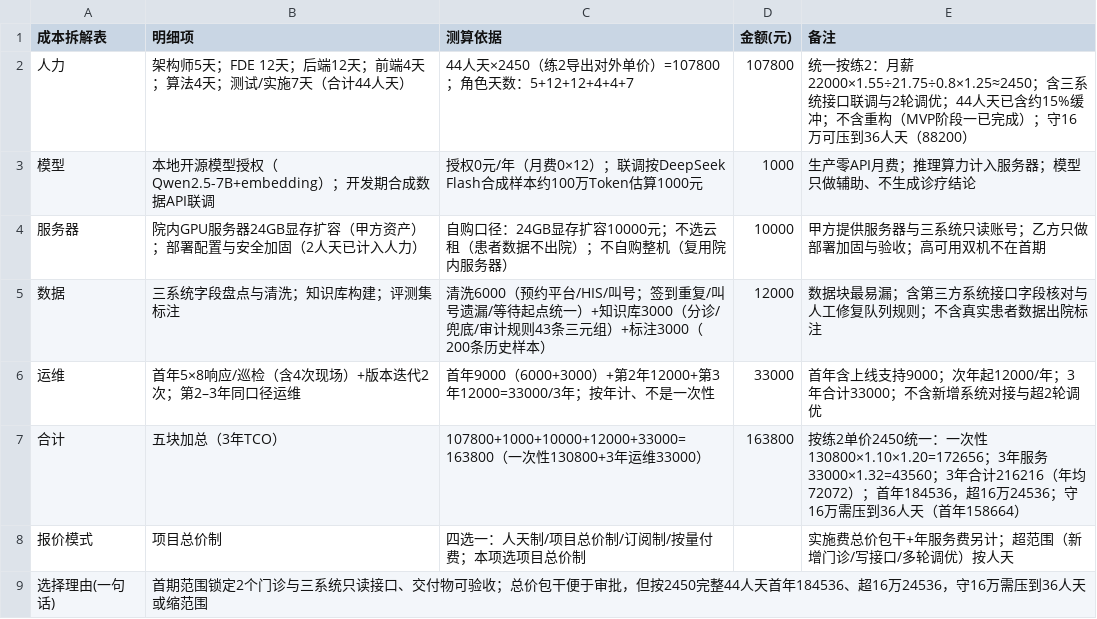
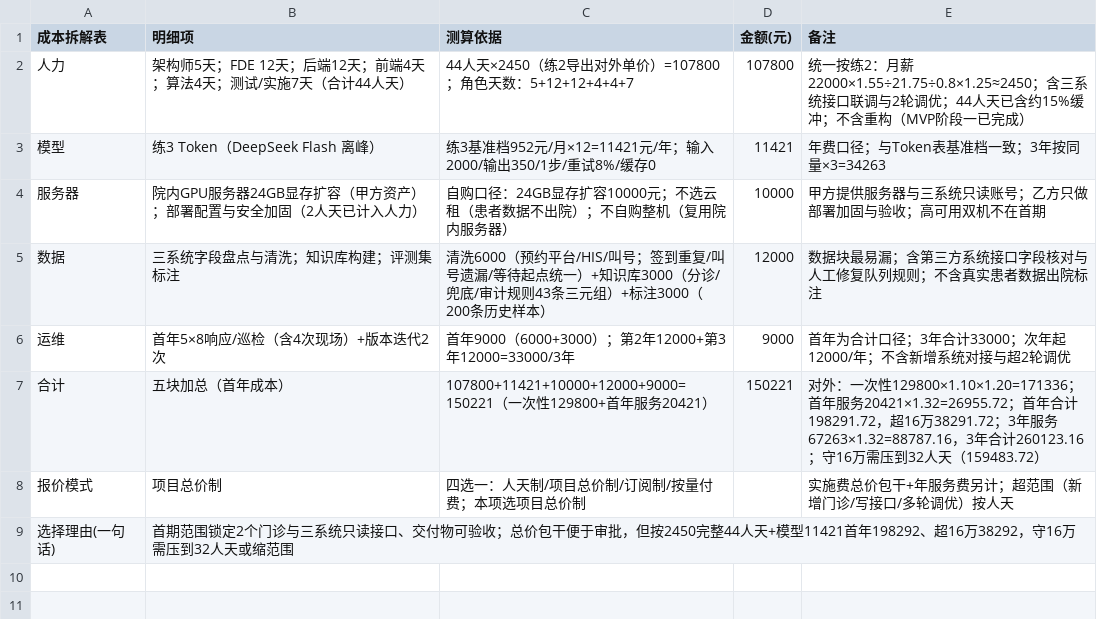
Before and after one commit to Hunshow/docs, a CSV file: 门诊预约与分诊协作-成本拆解表.csv, drawn as a sheet.

```diff
--- a/门诊预约与分诊协作-成本拆解表.csv
+++ b/门诊预约与分诊协作-成本拆解表.csv
@@ -1,9 +1,9 @@
 成本拆解表,明细项,测算依据,金额(元),备注
-人力,架构师5天；FDE 12天；后端12天；前端4天；算法4天；测试/实施7天（合计44人天）,44人天×2450（练2导出对外单价）=107800；角色天数：5+12+12+4+4+7,107800,统一按练2：月薪22000×1.55÷21.75÷0.8×1.25≈2450；含三系统接口联调与2轮调优；44人天已含约15%缓冲；不含重构（MVP阶段一已完成）；守16万可压到36人天（88200）
-模型,本地开源模型授权（Qwen2.5-7B+embedding）；开发期合成数据API联调,授权0元/年（月费0×12）；联调按DeepSeek Flash合成样本约100万Token估算1000元,1000,生产零API月费；推理算力计入服务器；模型只做辅助、不生成诊疗结论
+人力,架构师5天；FDE 12天；后端12天；前端4天；算法4天；测试/实施7天（合计44人天）,44人天×2450（练2导出对外单价）=107800；角色天数：5+12+12+4+4+7,107800,统一按练2：月薪22000×1.55÷21.75÷0.8×1.25≈2450；含三系统接口联调与2轮调优；44人天已含约15%缓冲；不含重构（MVP阶段一已完成）
+模型,练3 Token（DeepSeek Flash 离峰）,练3基准档952元/月×12=11421元/年；输入2000/输出350/1步/重试8%/缓存0,11421,年费口径；与Token表基准档一致；3年按同量×3=34263
 服务器,院内GPU服务器24GB显存扩容（甲方资产）；部署配置与安全加固（2人天已计入人力）,自购口径：24GB显存扩容10000元；不选云租（患者数据不出院）；不自购整机（复用院内服务器）,10000,甲方提供服务器与三系统只读账号；乙方只做部署加固与验收；高可用双机不在首期
 数据,三系统字段盘点与清洗；知识库构建；评测集标注,清洗6000（预约平台/HIS/叫号；签到重复/叫号遗漏/等待起点统一）+知识库3000（分诊/兜底/审计规则43条三元组）+标注3000（200条历史样本）,12000,数据块最易漏；含第三方系统接口字段核对与人工修复队列规则；不含真实患者数据出院标注
-运维,首年5×8响应/巡检（含4次现场）+版本迭代2次；第2–3年同口径运维,首年9000（6000+3000）+第2年12000+第3年12000=33000/3年；按年计、不是一次性,33000,首年含上线支持9000；次年起12000/年；3年合计33000；不含新增系统对接与超2轮调优
-合计,五块加总（3年TCO）,107800+1000+10000+12000+33000=163800（一次性130800+3年运维33000）,163800,按练2单价2450统一：一次性130800×1.10×1.20=172656；3年服务33000×1.32=43560；3年合计216216（年均72072）；首年184536，超16万24536；守16万需压到36人天（首年158664）
+运维,首年5×8响应/巡检（含4次现场）+版本迭代2次,首年9000（6000+3000）；第2年12000+第3年12000=33000/3年,9000,首年为合计口径；3年合计33000；次年起12000/年；不含新增系统对接与超2轮调优
+合计,五块加总（首年成本）,107800+11421+10000+12000+9000=150221（一次性129800+首年服务20421）,150221,对外：一次性129800×1.10×1.20=171336；首年服务20421×1.32=26955.72；首年合计198291.72，超16万38291.72；3年服务67263×1.32=88787.16，3年合计260123.16；守16万需压到32人天（159483.72）
 报价模式,项目总价制,四选一：人天制/项目总价制/订阅制/按量付费；本项选项目总价制,,实施费总价包干+年服务费另计；超范围（新增门诊/写接口/多轮调优）按人天
-选择理由(一句话),首期范围锁定2个门诊与三系统只读接口、交付物可验收；总价包干便于审批，但按2450完整44人天首年184536、超16万24536，守16万需压到36人天或缩范围,,,
+选择理由(一句话),首期范围锁定2个门诊与三系统只读接口、交付物可验收；总价包干便于审批，但按2450完整44人天+模型11421首年198292、超16万38292，守16万需压到32人天或缩范围,,,
```
Also changed, not shown: 门诊预约与分诊协作-成本拆解表-gbk.csv.
